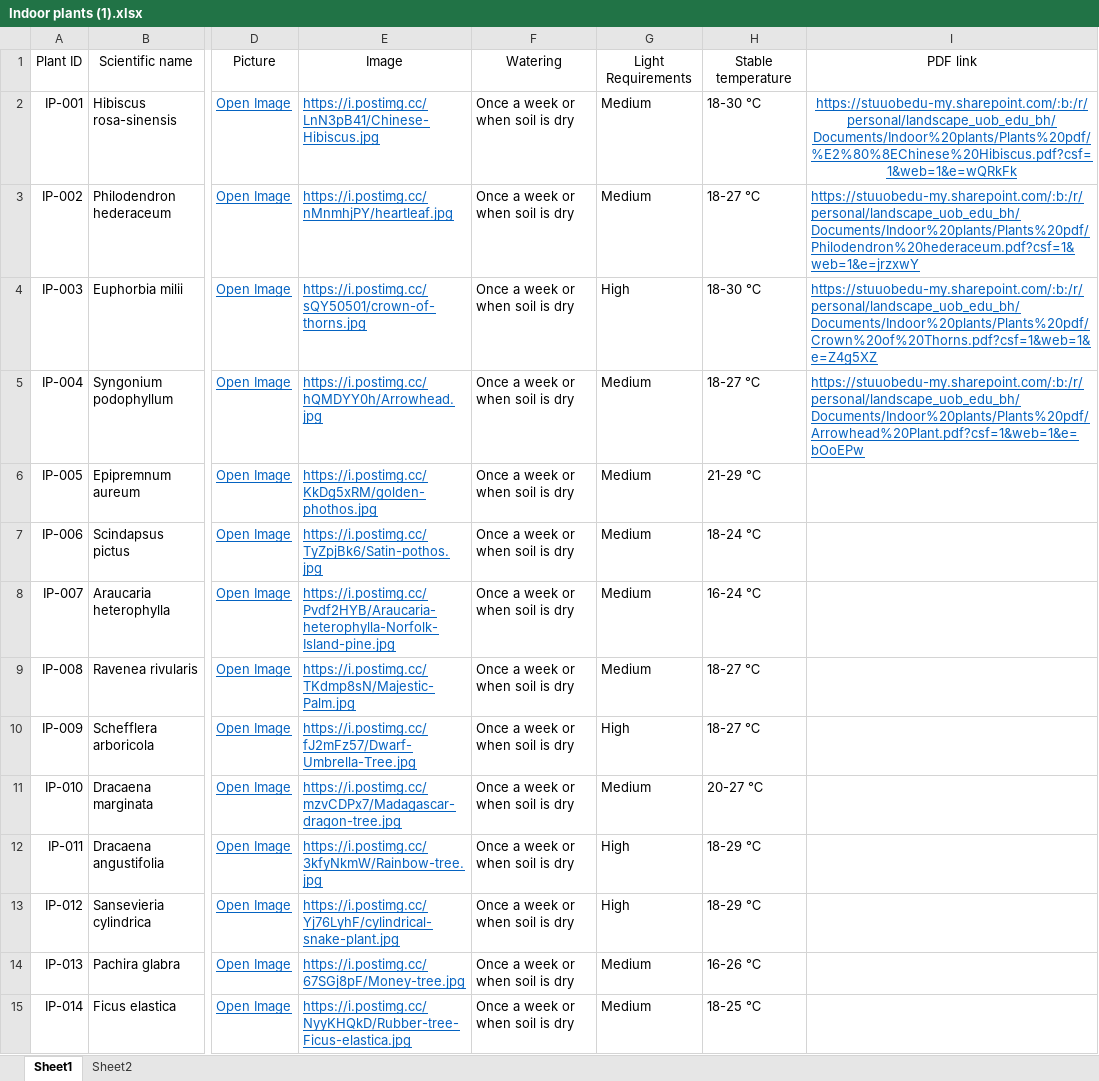
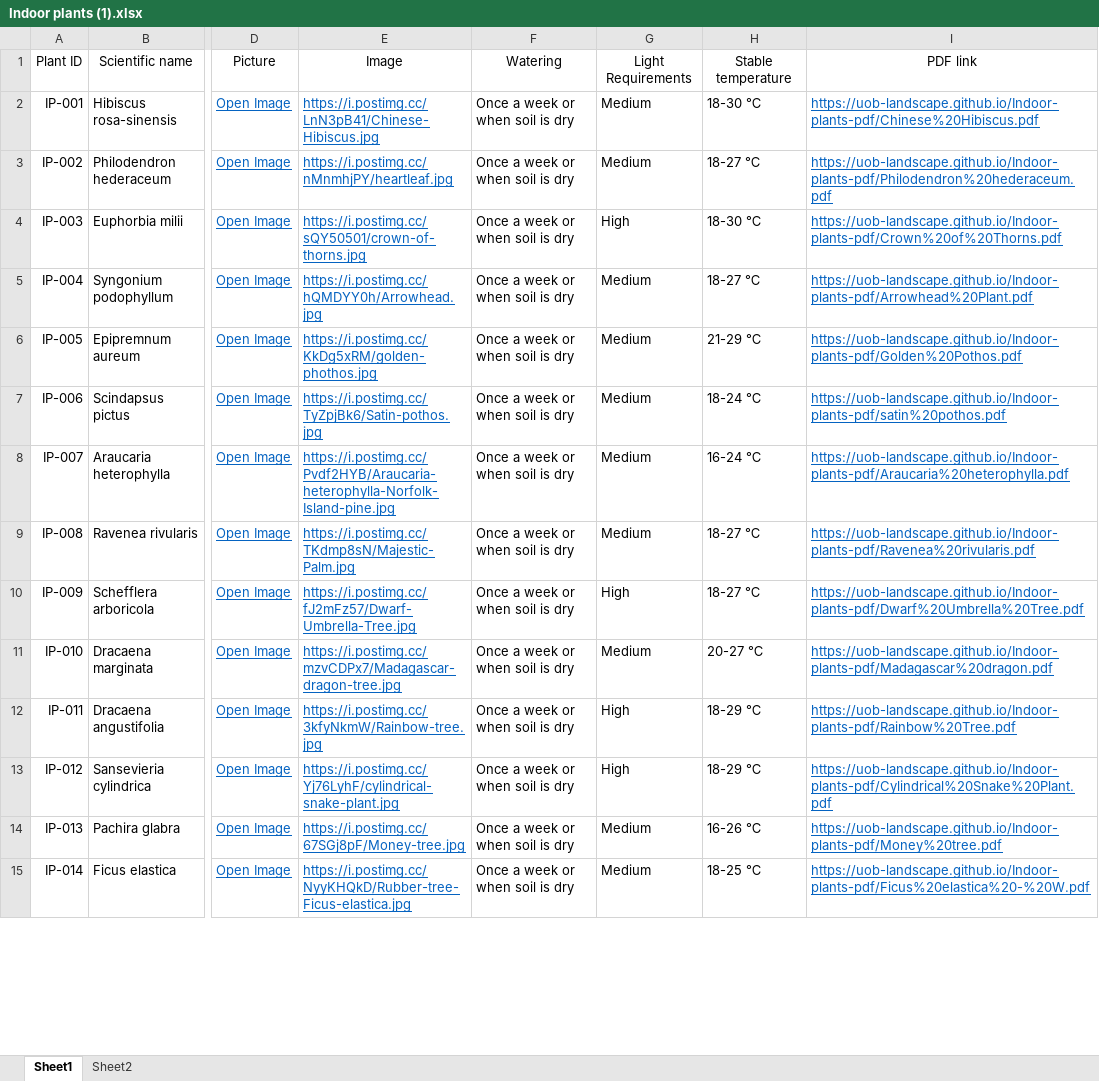
Before and after one commit to UOB-landscape/landscapingUOB-api, an Excel workbook: data/Indoor plants (1).xlsx, sheet Sheet1, drawn as a sheet; only a part is shown, gaps mark what is left out; values as stored, in another font and other column widths than the file's, no borders; conditional formats not drawn; the diff covers the shown part only; the diff names each change by its address in the sheet, - before the commit and + after, or states it on an @@ line.

```diff
--- a/data/Indoor plants (1).xlsx (sheet Sheet1)
+++ b/data/Indoor plants (1).xlsx (sheet Sheet1)
-I2: https://stuuobedu-my.sharepoint.com/:b:/r/personal/landscape_uob_edu_bh/Documents/Indoor%20plants/Plants%20pdf/%E2%80%8EChinese%20Hibiscus.pdf?csf=1&web=1&e=wQRkFk
+I2: https://uob-landscape.github.io/Indoor-plants-pdf/Chinese%20Hibiscus.pdf
-I2 alignment: center
+I2 alignment: left
-I3: https://stuuobedu-my.sharepoint.com/:b:/r/personal/landscape_uob_edu_bh/Documents/Indoor%20plants/Plants%20pdf/Philodendron%20hederaceum.pdf?csf=1&web=1&e=jrzxwY
+I3: https://uob-landscape.github.io/Indoor-plants-pdf/Philodendron%20hederaceum.pdf
-I4: https://stuuobedu-my.sharepoint.com/:b:/r/personal/landscape_uob_edu_bh/Documents/Indoor%20plants/Plants%20pdf/Crown%20of%20Thorns.pdf?csf=1&web=1&e=Z4g5XZ
+I4: https://uob-landscape.github.io/Indoor-plants-pdf/Crown%20of%20Thorns.pdf
-I5: https://stuuobedu-my.sharepoint.com/:b:/r/personal/landscape_uob_edu_bh/Documents/Indoor%20plants/Plants%20pdf/Arrowhead%20Plant.pdf?csf=1&web=1&e=bOoEPw
+I5: https://uob-landscape.github.io/Indoor-plants-pdf/Arrowhead%20Plant.pdf
-I6: (empty)
+I6: https://uob-landscape.github.io/Indoor-plants-pdf/Golden%20Pothos.pdf
-I7: (empty)
+I7: https://uob-landscape.github.io/Indoor-plants-pdf/satin%20pothos.pdf
-I8: (empty)
+I8: https://uob-landscape.github.io/Indoor-plants-pdf/Araucaria%20heterophylla.pdf
-I9: (empty)
+I9: https://uob-landscape.github.io/Indoor-plants-pdf/Ravenea%20rivularis.pdf
-I10: (empty)
+I10: https://uob-landscape.github.io/Indoor-plants-pdf/Dwarf%20Umbrella%20Tree.pdf
-I11: (empty)
+I11: https://uob-landscape.github.io/Indoor-plants-pdf/Madagascar%20dragon.pdf
-I12: (empty)
+I12: https://uob-landscape.github.io/Indoor-plants-pdf/Rainbow%20Tree.pdf
-I13: (empty)
+I13: https://uob-landscape.github.io/Indoor-plants-pdf/Cylindrical%20Snake%20Plant.pdf
-I14: (empty)
+I14: https://uob-landscape.github.io/Indoor-plants-pdf/Money%20tree.pdf
-I15: (empty)
+I15: https://uob-landscape.github.io/Indoor-plants-pdf/Ficus%20elastica%20-%20W.pdf
```
Also changed, not shown: 1 removed row and 43 edited cells elsewhere in this sheet, sheet Sheet2, formulas that keep their value, 5 other files.
